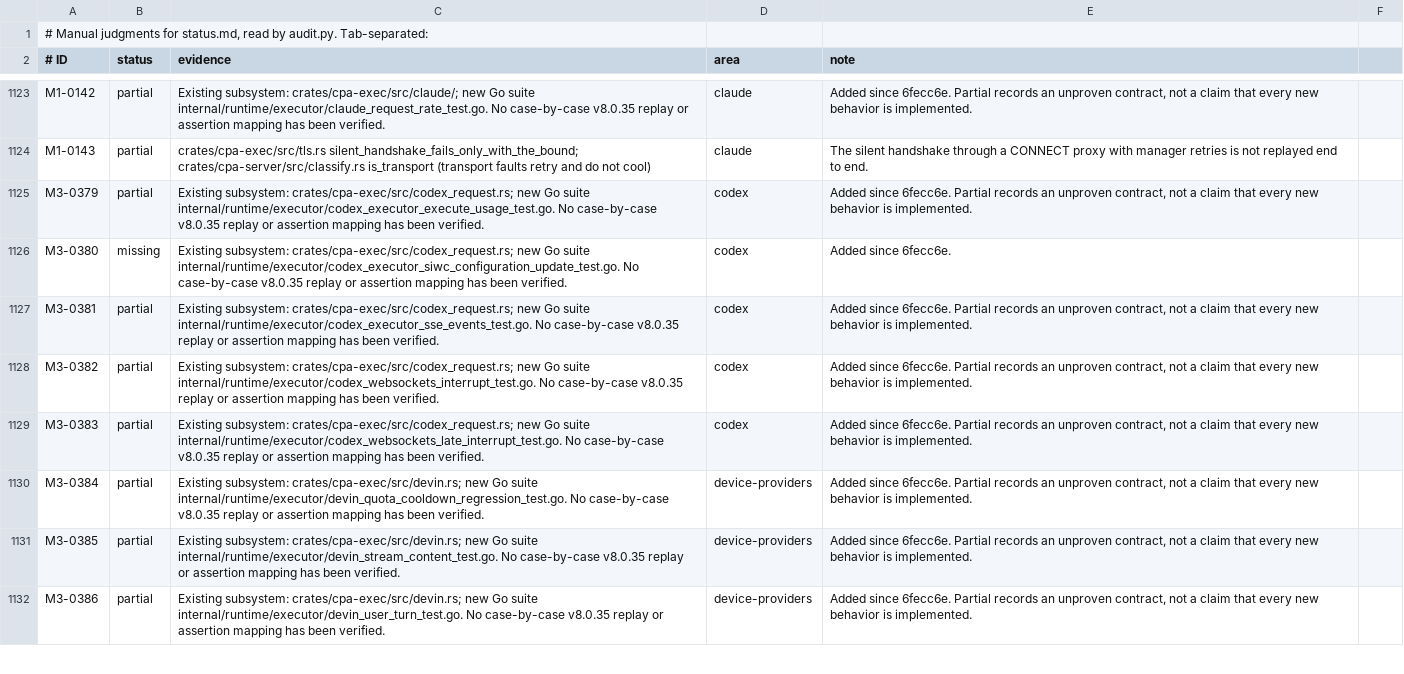
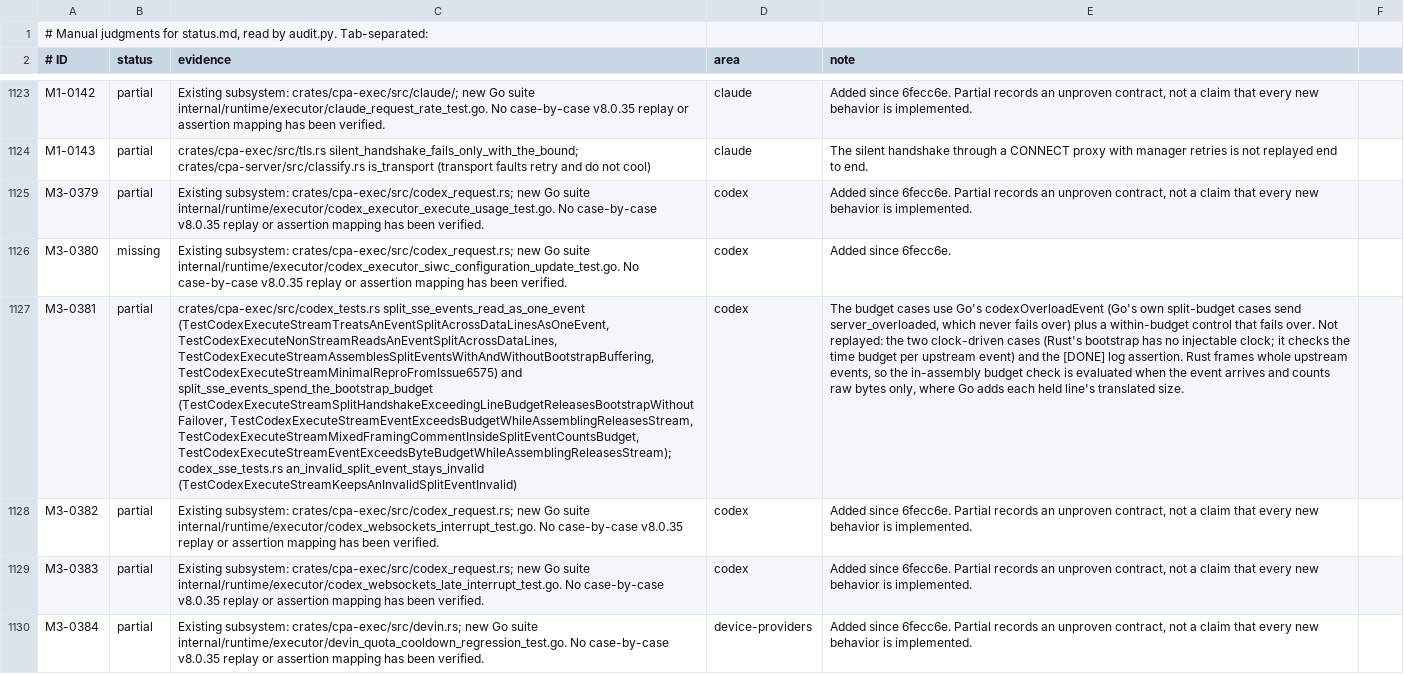
Before and after one commit to DarkEden-coding/sub-api-proxy, a TSV file: docs/parity-audit/manual.tsv, drawn as a sheet; only a part is shown, gaps mark what is left out; the shorter side is filled out with more unchanged rows; the diff covers the shown part only; the diff names each change by its address in the sheet, - before the commit and + after, or states it on an @@ line.

Commit message:
Parity notes for 7795de19; keep both appended Codex tests
Co-authored-by: Amp <amp@ampcode.com>
Amp-Thread-ID: https://ampcode.com/threads/T-01a15a6b-dbe7-72db-ac65-6b896ff6e21e

```diff
--- a/docs/parity-audit/manual.tsv
+++ b/docs/parity-audit/manual.tsv
-C1127 (evidence): Existing subsystem: crates/cpa-exec/src/codex_request.rs; new Go suite internal/runtime/executor/codex_executor_sse_events_test.go. No case-by-case v8.0.35 replay or assertion mapping has been verified.
+C1127 (evidence): crates/cpa-exec/src/codex_tests.rs split_sse_events_read_as_one_event (TestCodexExecuteStreamTreatsAnEventSplitAcrossDataLinesAsOneEvent, TestCodexExecuteNonStreamReadsAnEventSplitAcrossDataLines, TestCodexExecuteStreamAssemblesSplitEventsWithAndWithoutBootstrapBuffering, TestCodexExecuteStreamMinimalReproFromIssue6575) and split_sse_events_spend_the_bootstrap_budget (TestCodexExecuteStreamSplitHandshakeExceedingLineBudgetReleasesBootstrapWithoutFailover, TestCodexExecuteStreamEventExceedsBudgetWhileAssemblingReleasesStream, TestCodexExecuteStreamMixedFramingCommentInsideSplitEventCountsBudget, TestCodexExecuteStreamEventExceedsByteBudgetWhileAssemblingReleasesStream); codex_sse_tests.rs an_invalid_split_event_stays_invalid (TestCodexExecuteStreamKeepsAnInvalidSplitEventInvalid)
-E1127 (note): Added since 6fecc6e. Partial records an unproven contract, not a claim that every new behavior is implemented.
+E1127 (note): The budget cases use Go's codexOverloadEvent (Go's own split-budget cases send server_overloaded, which never fails over) plus a within-budget control that fails over. Not replayed: the two clock-driven cases (Rust's bootstrap has no injectable clock; it checks the time budget per upstream event) and the [DONE] log assertion. Rust frames whole upstream events, so the in-assembly budget check is evaluated when the event arrives and counts raw bytes only, where Go adds each held line's translated size.
```
Also changed, not shown: 2 edited cells elsewhere in this file, 2 other files.
